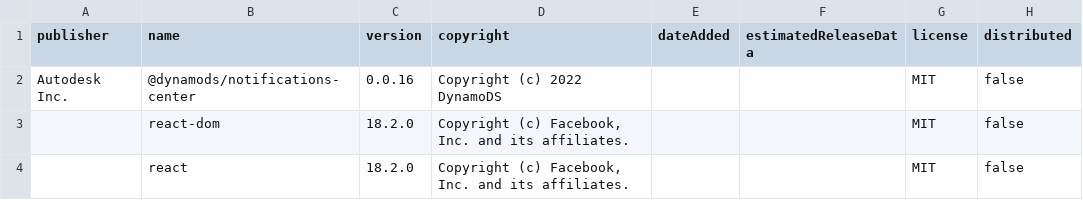
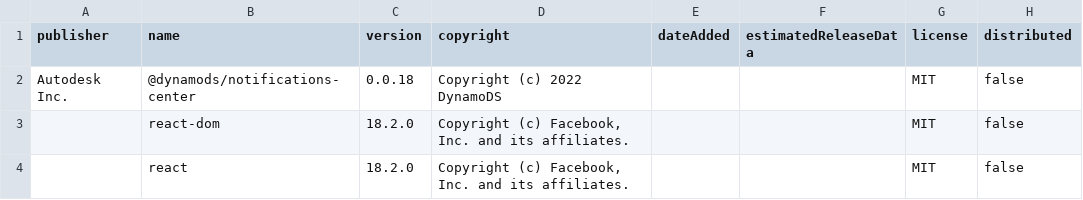
Before and after one commit to DynamoDS/NotificationCenter, a CSV file: license_output/paos_direct.csv, drawn as a sheet.

```diff
--- a/license_output/paos_direct.csv
+++ b/license_output/paos_direct.csv
@@ -1,3 +1,3 @@
 publisher,name,version,copyright,dateAdded,estimatedReleaseData,license,distributed
-"Autodesk Inc.",@dynamods/notifications-center,"0.0.16","Copyright (c) 2022 DynamoDS","","",MIT,false
+"Autodesk Inc.",@dynamods/notifications-center,"0.0.18","Copyright (c) 2022 DynamoDS","","",MIT,false
 "",react-dom,"18.2.0","Copyright (c) Facebook, Inc. and its affiliates.","","",MIT,false
```
Also changed, not shown: license_output/paos_transitive.csv, 3 other files.
